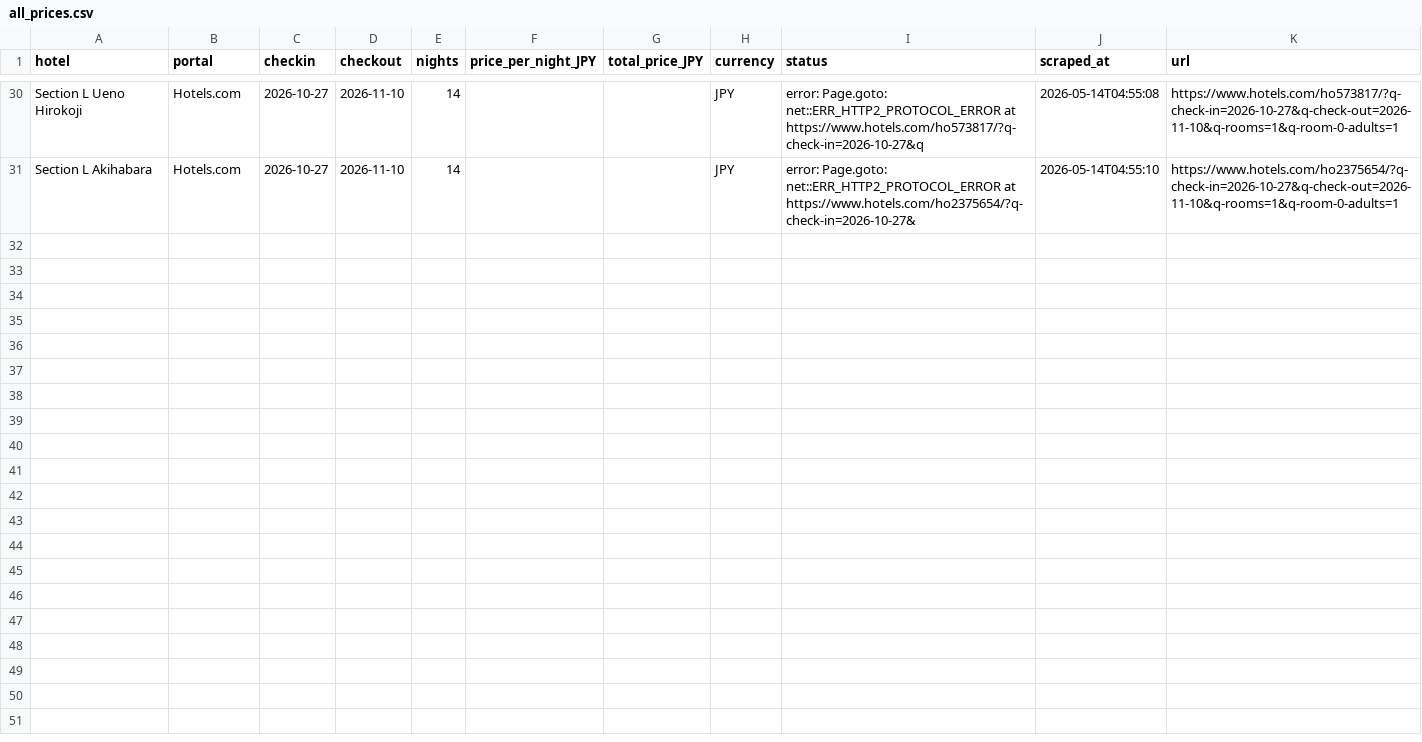
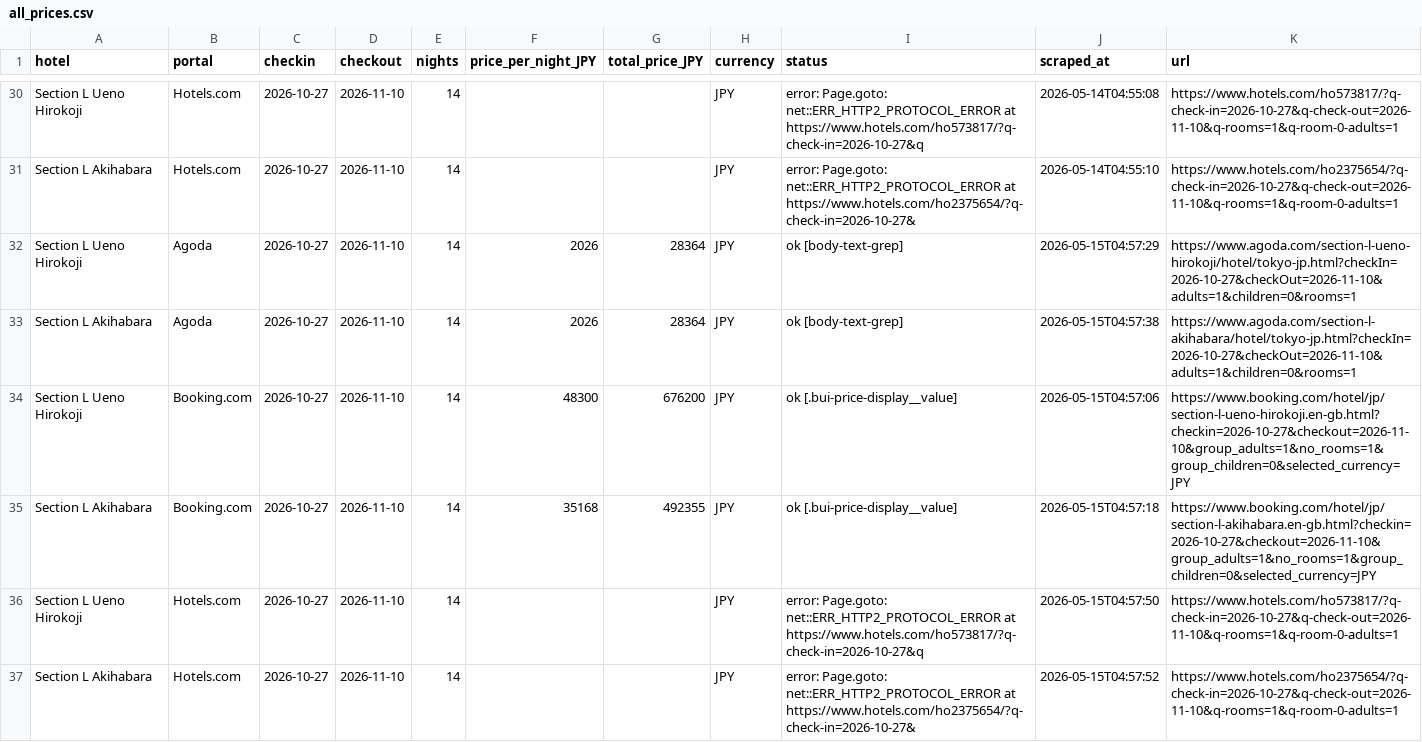
Before and after one commit to kat479/hotelprice, a CSV file: data/all_prices.csv, drawn as a sheet; only a part is shown, gaps mark what is left out.

```diff
--- a/data/all_prices.csv
+++ b/data/all_prices.csv
@@ -31 +31,7 @@ Section L Ueno Hirokoji,Hotels.com,2026-10-27,2026-11-10,14,,,JPY,error: Page.go
 Section L Akihabara,Hotels.com,2026-10-27,2026-11-10,14,,,JPY,error: Page.goto: net::ERR_HTTP2_PROTOCOL_ERROR at https://www.hotels.com/ho2375654/?q-check-in=2026-10-27&,2026-05-14T04:55:10,https://www.hotels.com/ho2375654/?q-check-in=2026-10-27&q-check-out=2026-11-10&q-rooms=1&q-room-0-adults=1
+Section L Ueno Hirokoji,Agoda,2026-10-27,2026-11-10,14,2026,28364,JPY,ok [body-text-grep],2026-05-15T04:57:29,https://www.agoda.com/section-l-ueno-hirokoji/hotel/tokyo-jp.html?checkIn=2026-10-27&checkOut=2026-11-10&adults=1&children=0&rooms=1
+Section L Akihabara,Agoda,2026-10-27,2026-11-10,14,2026,28364,JPY,ok [body-text-grep],2026-05-15T04:57:38,https://www.agoda.com/section-l-akihabara/hotel/tokyo-jp.html?checkIn=2026-10-27&checkOut=2026-11-10&adults=1&children=0&rooms=1
+Section L Ueno Hirokoji,Booking.com,2026-10-27,2026-11-10,14,48300,676200,JPY,ok [.bui-price-display__value],2026-05-15T04:57:06,https://www.booking.com/hotel/jp/section-l-ueno-hirokoji.en-gb.html?checkin=2026-10-27&checkout=2026-11-10&group_adults=1&no_rooms=1&group_children=0&selected_currency=JPY
+Section L Akihabara,Booking.com,2026-10-27,2026-11-10,14,35168,492355,JPY,ok [.bui-price-display__value],2026-05-15T04:57:18,https://www.booking.com/hotel/jp/section-l-akihabara.en-gb.html?checkin=2026-10-27&checkout=2026-11-10&group_adults=1&no_rooms=1&group_children=0&selected_currency=JPY
+Section L Ueno Hirokoji,Hotels.com,2026-10-27,2026-11-10,14,,,JPY,error: Page.goto: net::ERR_HTTP2_PROTOCOL_ERROR at https://www.hotels.com/ho573817/?q-check-in=2026-10-27&q,2026-05-15T04:57:50,https://www.hotels.com/ho573817/?q-check-in=2026-10-27&q-check-out=2026-11-10&q-rooms=1&q-room-0-adults=1
+Section L Akihabara,Hotels.com,2026-10-27,2026-11-10,14,,,JPY,error: Page.goto: net::ERR_HTTP2_PROTOCOL_ERROR at https://www.hotels.com/ho2375654/?q-check-in=2026-10-27&,2026-05-15T04:57:52,https://www.hotels.com/ho2375654/?q-check-in=2026-10-27&q-check-out=2026-11-10&q-rooms=1&q-room-0-adults=1
```
Also changed, not shown: data/agoda_2026-10-27_2026-11-10.csv, data/booking_2026-10-27_2026-11-10.csv, 1 other file.
